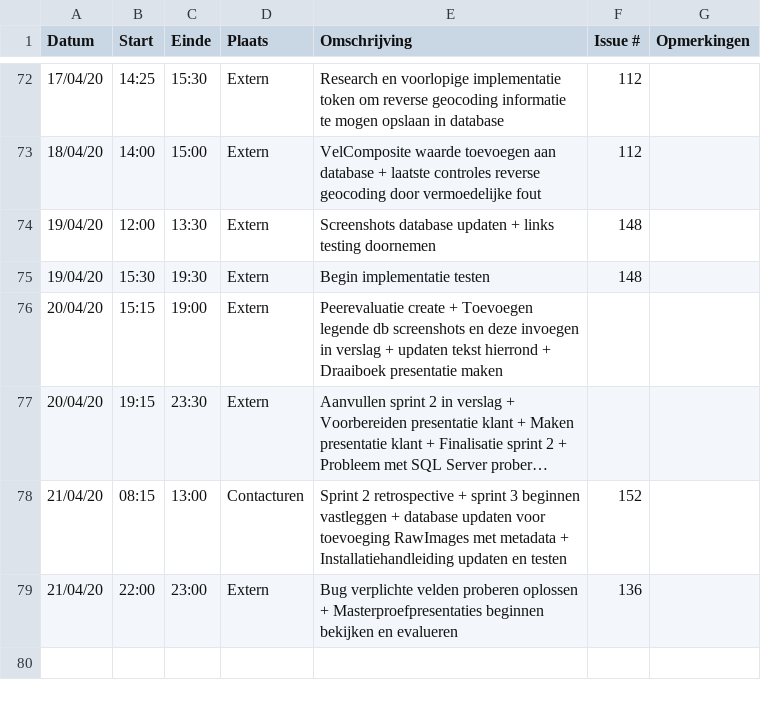
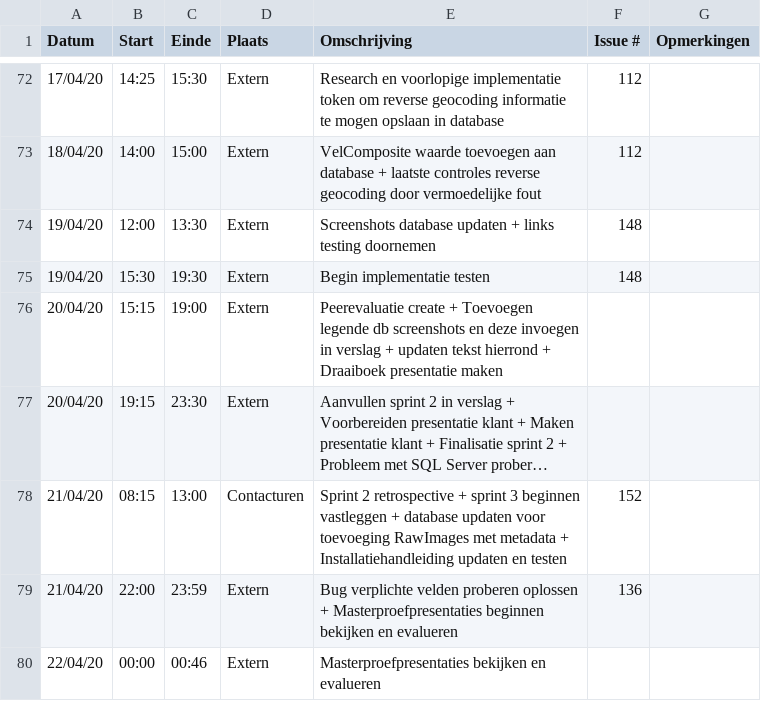
Before and after one commit to philipkukoba/Bachelors-Dissertation-DroneWebApp, a CSV file: logboeken/BeyneNathan.csv, drawn as a sheet; only a part is shown, gaps mark what is left out; long unchanged cells end in ….

Commit message:
Update BeyneNathan.csv

```diff
--- a/logboeken/BeyneNathan.csv
+++ b/logboeken/BeyneNathan.csv
@@ -78,2 +78,3 @@ Datum,Start,Einde,Plaats,Omschrijving,Issue #,Opmerkingen
 21/04/20,08:15,13:00,Contacturen,Sprint 2 retrospective + sprint 3 beginnen vastleggen + database updaten voor toevoeging RawImages met metadata + Installatiehandleiding updaten en testen,152,
-21/04/20,22:00,23:00,Extern,Bug verplichte velden proberen oplossen + Masterproefpresentaties beginnen bekijken en evalueren,136,
+21/04/20,22:00,23:59,Extern,Bug verplichte velden proberen oplossen + Masterproefpresentaties beginnen bekijken en evalueren,136,
+22/04/20,00:00,00:46,Extern,Masterproefpresentaties bekijken en evalueren
```
